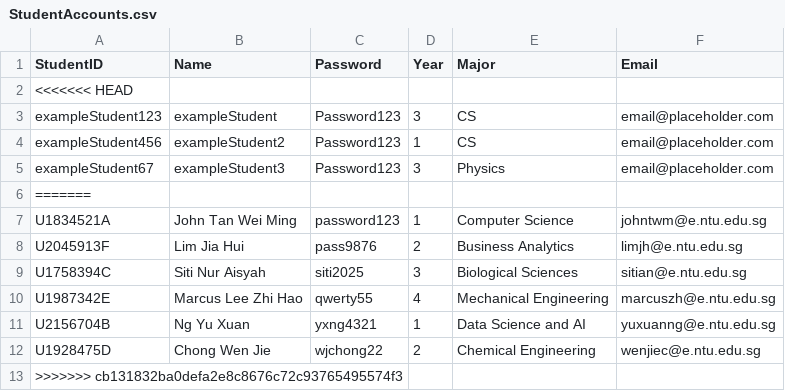
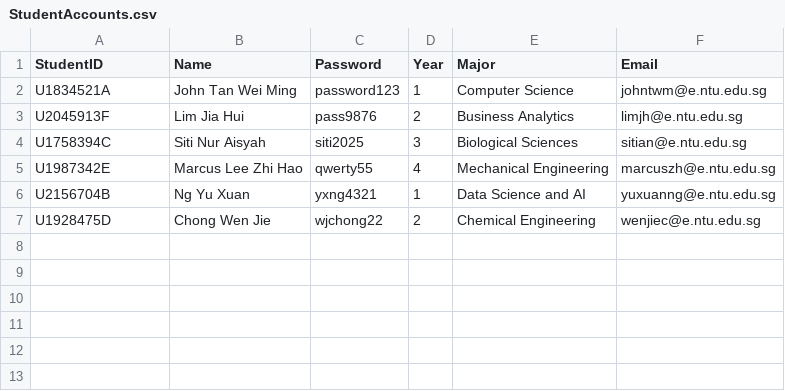
Before and after one commit to raywangruihua/SC2002, a CSV file: src/main/resources/StudentAccounts.csv, drawn as a sheet.

```diff
--- a/src/main/resources/StudentAccounts.csv
+++ b/src/main/resources/StudentAccounts.csv
@@ -1,7 +1,2 @@
 StudentID,Name,Password,Year,Major,Email
-<<<<<<< HEAD
-exampleStudent123,exampleStudent,Password123,3,CS,email@placeholder.com
-exampleStudent456,exampleStudent2,Password123,1,CS,email@placeholder.com
-exampleStudent67,exampleStudent3,Password123,3,Physics,email@placeholder.com
-=======
 U1834521A,John Tan Wei Ming,password123,1,Computer Science,johntwm@e.ntu.edu.sg
@@ -12,2 +7 @@ U2156704B,Ng Yu Xuan,yxng4321,1,Data Science and AI,yuxuanng@e.ntu.edu.sg
 U1928475D,Chong Wen Jie,wjchong22,2,Chemical Engineering,wenjiec@e.ntu.edu.sg
->>>>>>> cb131832ba0defa2e8c8676c72c93765495574f3
```
Also changed, not shown: src/main/resources/Internships.csv.
